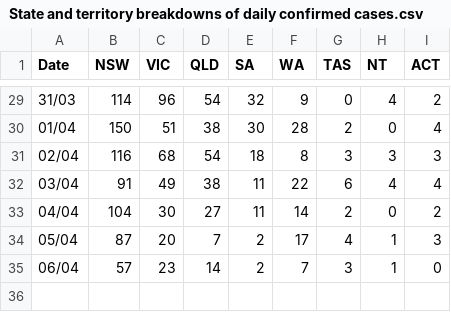
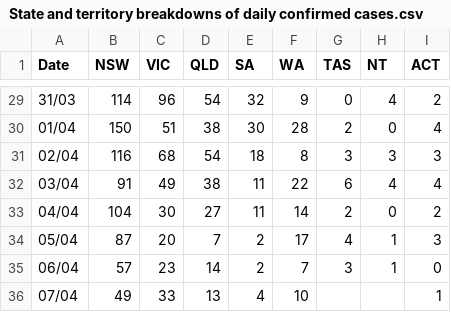
Before and after one commit to cmbaker00/covid19data, a CSV file: State and territory breakdowns of daily confirmed cases.csv, drawn as a sheet; only a part is shown, gaps mark what is left out.

Commit message:
Data update.

```diff
--- a/State and territory breakdowns of daily confirmed cases.csv
+++ b/State and territory breakdowns of daily confirmed cases.csv
@@ -35 +35,2 @@ Date,NSW,VIC,QLD,SA,WA,TAS,NT,ACT
 06/04,57,23,14,2,7,3,1,0
+07/04,49,33,13,4,10,,,1
```
Also changed, not shown: Cumulative view of confirmed cases of COVID-19 in Australia.csv.
